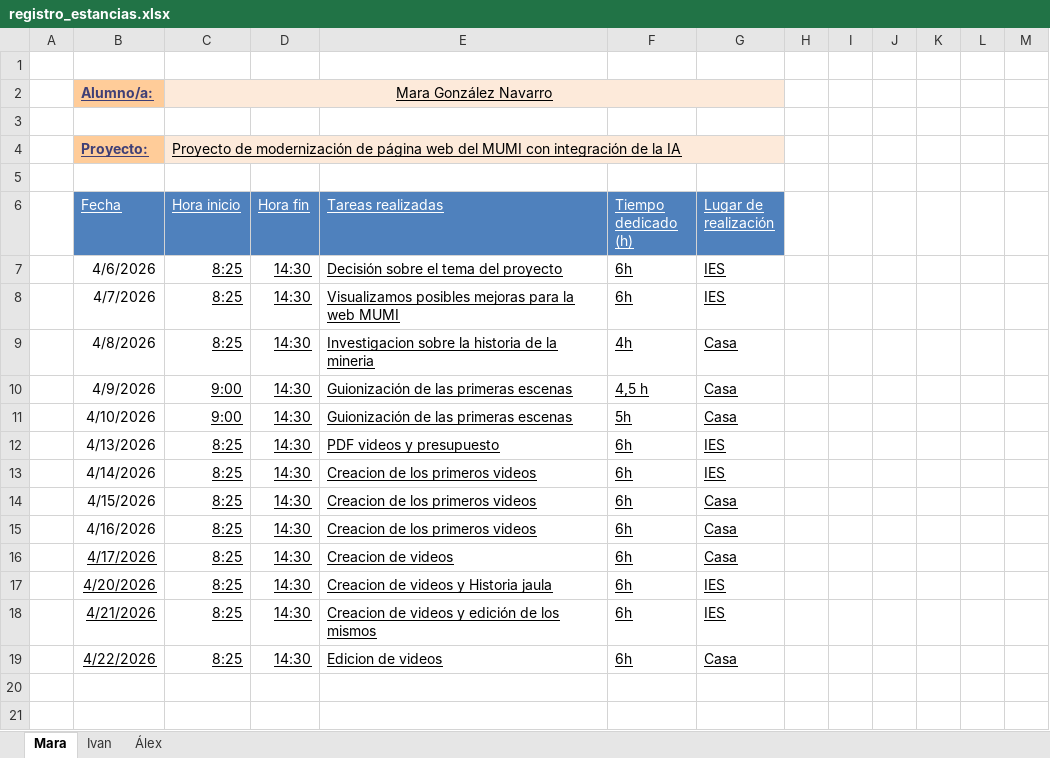
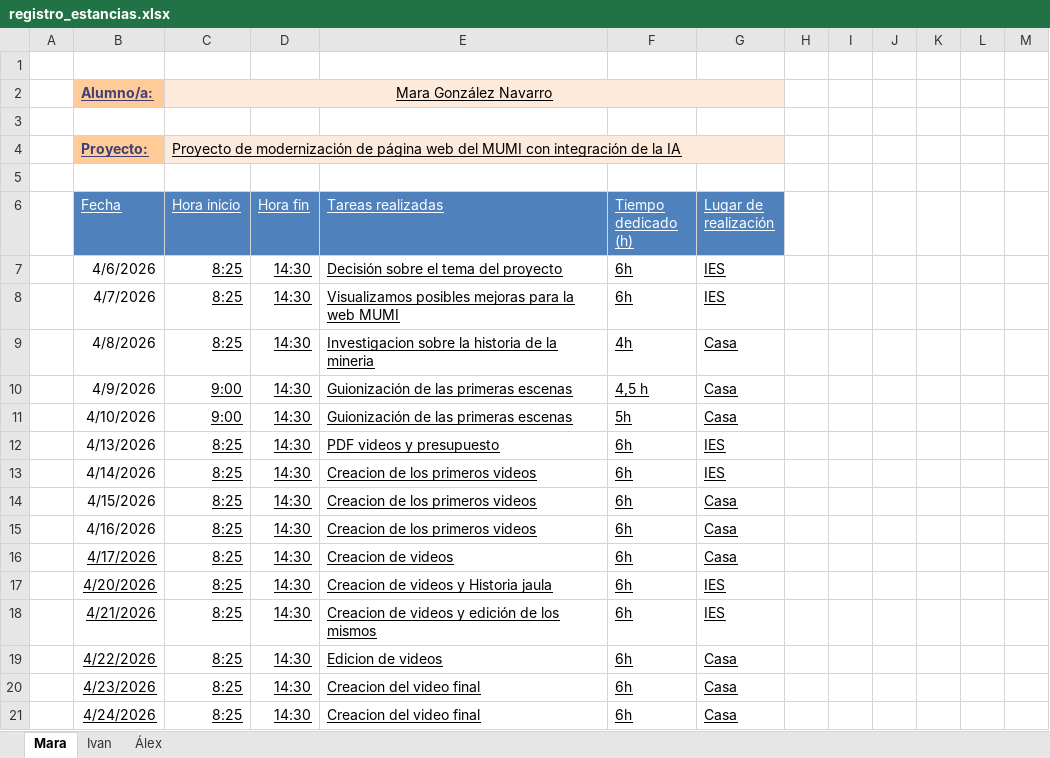
Before and after one commit to 25aleex/Practicas, an Excel workbook: registro_estancias.xlsx, sheet Mara, drawn as a sheet; values as stored, in another font and other column widths than the file's, no borders; table styles not drawn; the diff names each change by its address in the sheet, - before the commit and + after, or states it on an @@ line.

```diff
--- a/registro_estancias.xlsx (sheet Mara)
+++ b/registro_estancias.xlsx (sheet Mara)
+row 20:  | 4/23/2026 | 8:25 | 14:30 | Creacion del video final | 6h | Casa
+row 21:  | 4/24/2026 | 8:25 | 14:30 | Creacion del video final | 6h | Casa
```
Also changed, not shown: sheet Ivan, sheet Álex.
